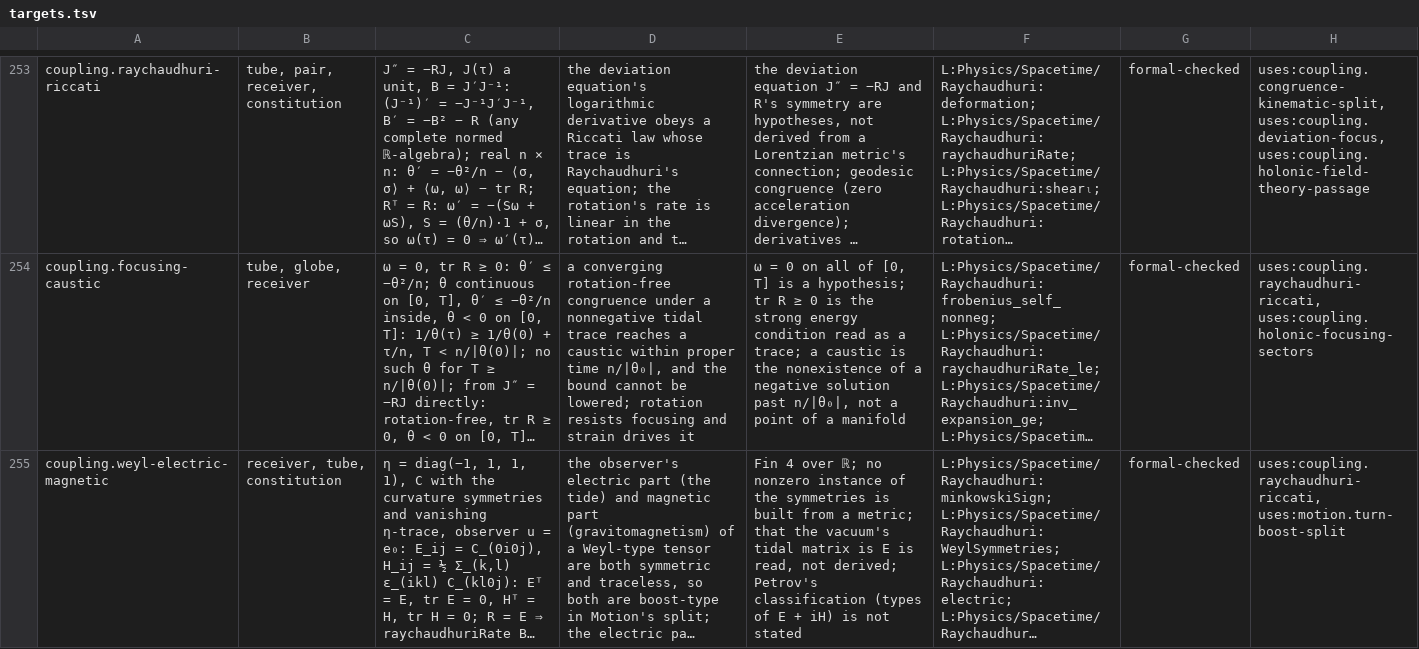
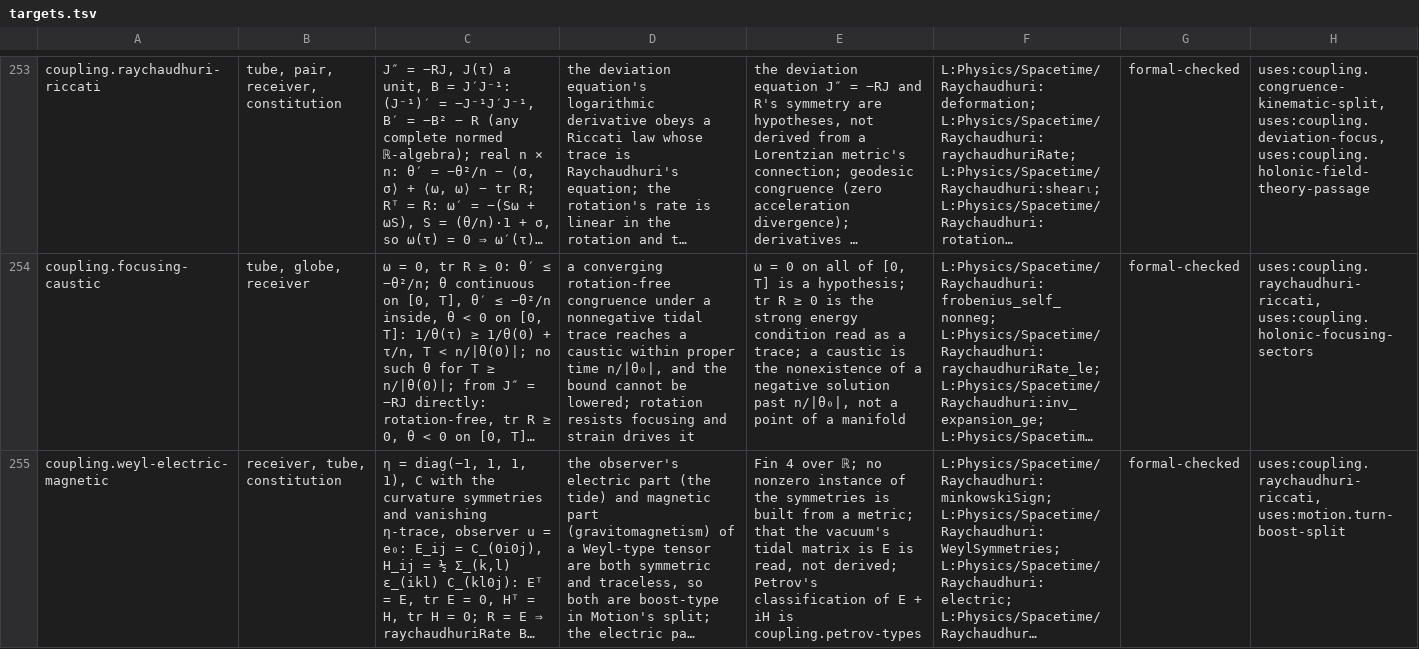
Before and after one commit to brandonrdug/holonics, a TSV file: docs/atlas/targets.tsv, drawn as a sheet; only a part is shown, gaps mark what is left out; long unchanged cells end in …; the diff covers the shown part only; the diff names each change by its address in the sheet, - before the commit and + after, or states it on an @@ line.

```diff
--- a/docs/atlas/targets.tsv
+++ b/docs/atlas/targets.tsv
-E255: …Petrov's classification (types of E + iH) is not stated
+E255: …Petrov's classification of E + iH is coupling.petrov-types
```
Also changed, not shown: 1 added row elsewhere in this file, 14 other files.
